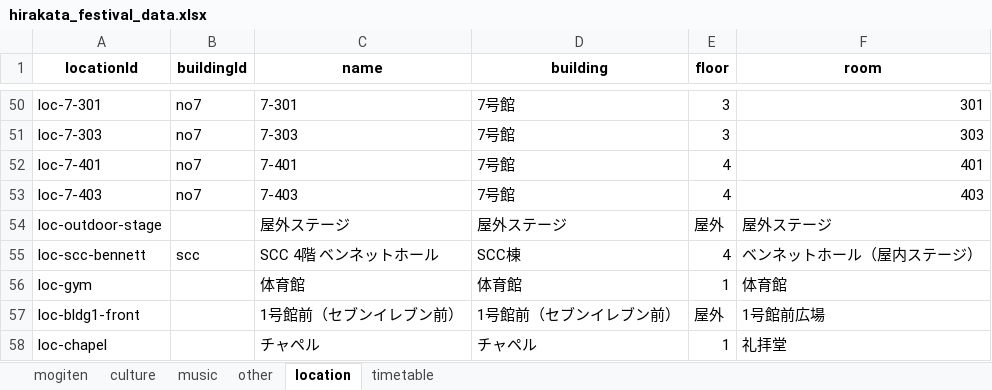
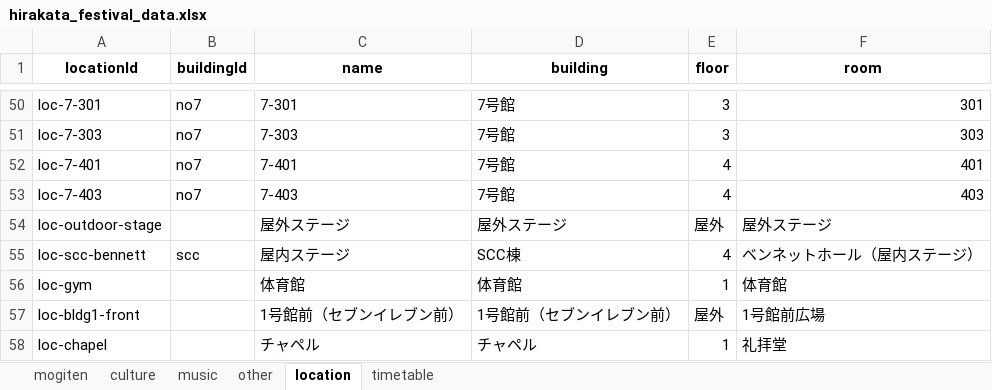
Before and after one commit to Hirakata-KGU/Home-Page, an Excel workbook: app/data/hirakata_festival_data.xlsx, sheet location, drawn as a sheet; only a part is shown, gaps mark what is left out; values as stored, in another font and other column widths than the file's, no borders; the diff names each change by its address in the sheet, - before the commit and + after, or states it on an @@ line.

```diff
--- a/app/data/hirakata_festival_data.xlsx (sheet location)
+++ b/app/data/hirakata_festival_data.xlsx (sheet location)
-C55 (name): SCC 4階 ベンネットホール
+C55 (name): 屋内ステージ
```
Also changed, not shown: sheet music, 5 other files.
